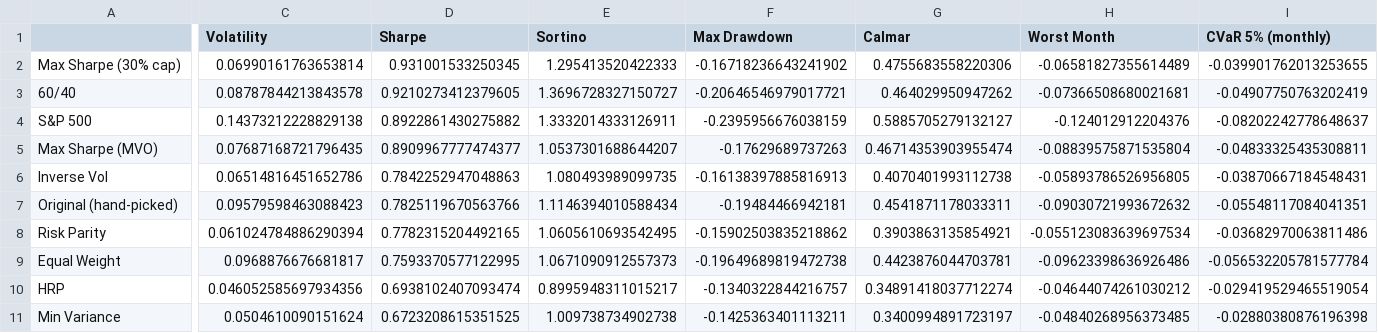
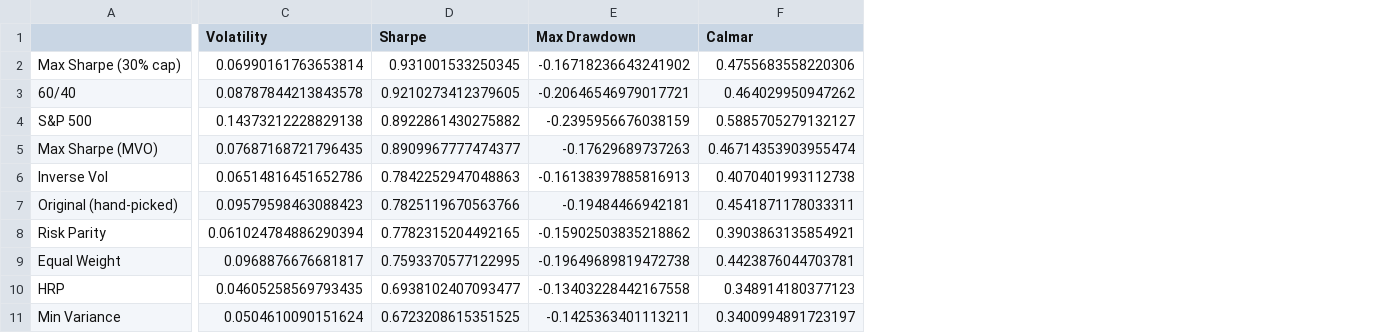
Before and after one commit to angelinahuang030406-del/asset-allocation-quant, a CSV file: results/02_walkforward_metrics.csv, drawn as a sheet; only a part is shown, gaps mark what is left out; removed rows and columns are numbered as before the commit, all else as after; the diff covers the shown part only; the diff names each change by its address in the sheet, - before the commit and + after, or states it on an @@ line.

```diff
--- a/results/02_walkforward_metrics.csv
+++ b/results/02_walkforward_metrics.csv
-column E (Sortino), rows 2-11: 1.295413520422333 | 1.3696728327150727 | 1.3332014333126911 | 1.0537301688644207 | 1.080493989099735 | 1.1146394010588434 | 1.0605610693542495 | 1.0671090912557373 | 0.8995948311015217 | 1.009738734902738
-column H (Worst Month), rows 2-11: -0.06581827355614489 | -0.07366508680021681 | -0.124012912204376 | -0.08839575871535804 | -0.05893786526956805 | -0.09030721993672632 | -0.055123083639697534 | -0.09623398636926486 | -0.04644074261030212 | -0.04840268956373485
-column I (CVaR 5% (monthly)), rows 2-11: -0.039901762013253655 | -0.04907750763202419 | -0.08202242778648637 | -0.04833325435308811 | -0.03870667184548431 | -0.05548117084041351 | -0.03682970063811486 | -0.056532205781577784 | -0.029419529465519054 | -0.02880380876196398
-C10 (Volatility): 0.046052585697934356
+C10 (Volatility): 0.04605258569793435
-D10 (Sharpe): 0.6938102407093474
+D10 (Sharpe): 0.6938102407093477
-E10 (Max Drawdown): -0.1340322844216757
+E10 (Max Drawdown): -0.13403228442167558
-F10 (Calmar): 0.34891418037712274
+F10 (Calmar): 0.348914180377123
```
Also changed, not shown: 2 edited cells elsewhere in this file, results/01_replication.csv, results/02_walkforward_weights.csv, 9 other files.
